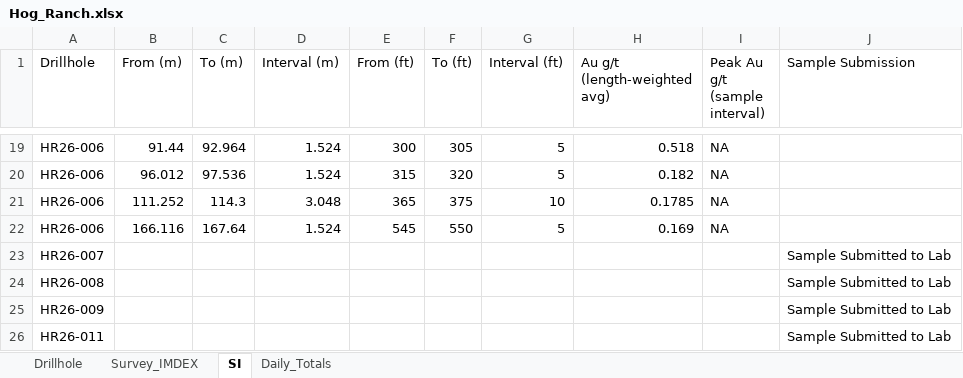
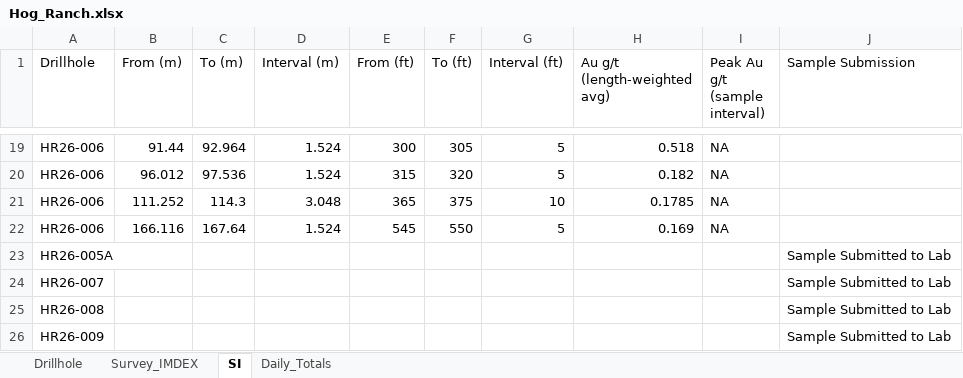
Before and after one commit to jemabantonio-stack/HR_Interactive_Map, an Excel workbook: docs/Hog_Ranch.xlsx, sheet SI, drawn as a sheet; only a part is shown, gaps mark what is left out; the shorter side is filled out with more unchanged rows; values as stored, in another font and other column widths than the file's, no borders; the diff names each change by its address in the sheet, - before the commit and + after, or states it on an @@ line.

```diff
--- a/docs/Hog_Ranch.xlsx (sheet SI)
+++ b/docs/Hog_Ranch.xlsx (sheet SI)
+row 23: HR26-005A |  |  |  |  |  |  |  |  | Sample Submitted to Lab
```
